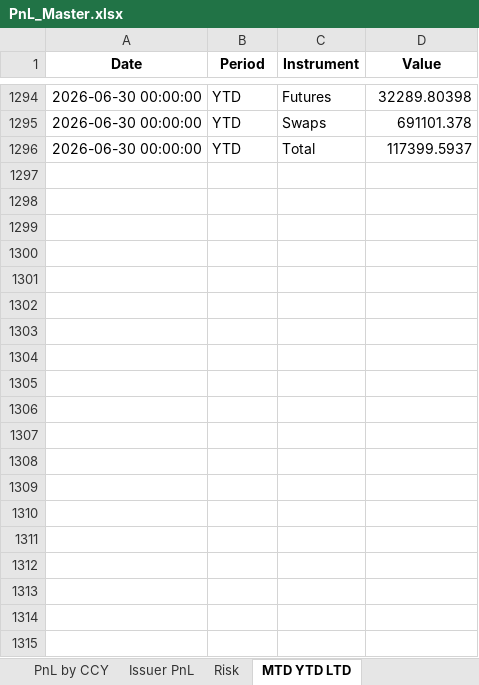
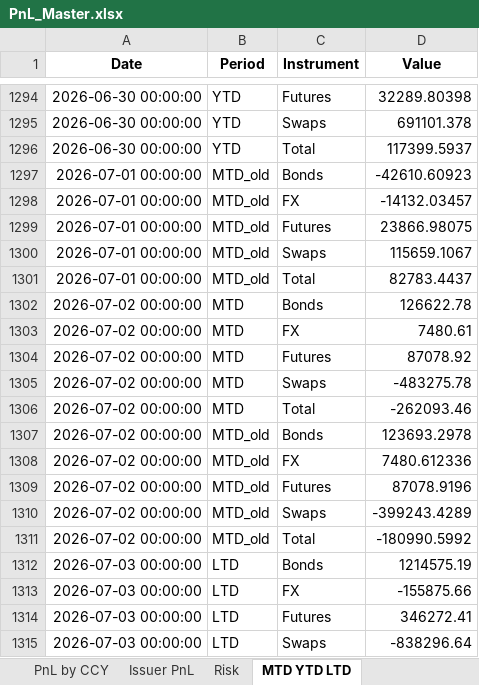
Before and after one commit to akshatssrivv/PnL_Master, an Excel workbook: PnL_Master.xlsx, sheet MTD YTD LTD, drawn as a sheet; only a part is shown, gaps mark what is left out; values as stored, in another font and other column widths than the file's, no borders; the diff covers the shown part only; the diff names each change by its address in the sheet, - before the commit and + after, or states it on an @@ line.

```diff
--- a/PnL_Master.xlsx (sheet MTD YTD LTD)
+++ b/PnL_Master.xlsx (sheet MTD YTD LTD)
+row 1297: 2026-07-01 00:00:00 | MTD_old | Bonds | -42610.60923
+row 1298: 2026-07-01 00:00:00 | MTD_old | FX | -14132.03457
+row 1299: 2026-07-01 00:00:00 | MTD_old | Futures | 23866.98075
+row 1300: 2026-07-01 00:00:00 | MTD_old | Swaps | 115659.1067
+row 1301: 2026-07-01 00:00:00 | MTD_old | Total | 82783.4437
+row 1302: 2026-07-02 00:00:00 | MTD | Bonds | 126622.78
+row 1303: 2026-07-02 00:00:00 | MTD | FX | 7480.61
+row 1304: 2026-07-02 00:00:00 | MTD | Futures | 87078.92
+row 1305: 2026-07-02 00:00:00 | MTD | Swaps | -483275.78
+row 1306: 2026-07-02 00:00:00 | MTD | Total | -262093.46
+row 1307: 2026-07-02 00:00:00 | MTD_old | Bonds | 123693.2978
+row 1308: 2026-07-02 00:00:00 | MTD_old | FX | 7480.612336
+row 1309: 2026-07-02 00:00:00 | MTD_old | Futures | 87078.9196
+row 1310: 2026-07-02 00:00:00 | MTD_old | Swaps | -399243.4289
+row 1311: 2026-07-02 00:00:00 | MTD_old | Total | -180990.5992
+row 1312: 2026-07-03 00:00:00 | LTD | Bonds | 1214575.19
+row 1313: 2026-07-03 00:00:00 | LTD | FX | -155875.66
+row 1314: 2026-07-03 00:00:00 | LTD | Futures | 346272.41
+row 1315: 2026-07-03 00:00:00 | LTD | Swaps | -838296.64
```
Also changed, not shown: 26 added rows elsewhere in this sheet, sheet Risk, sheet PnL by CCY, sheet Issuer PnL.
